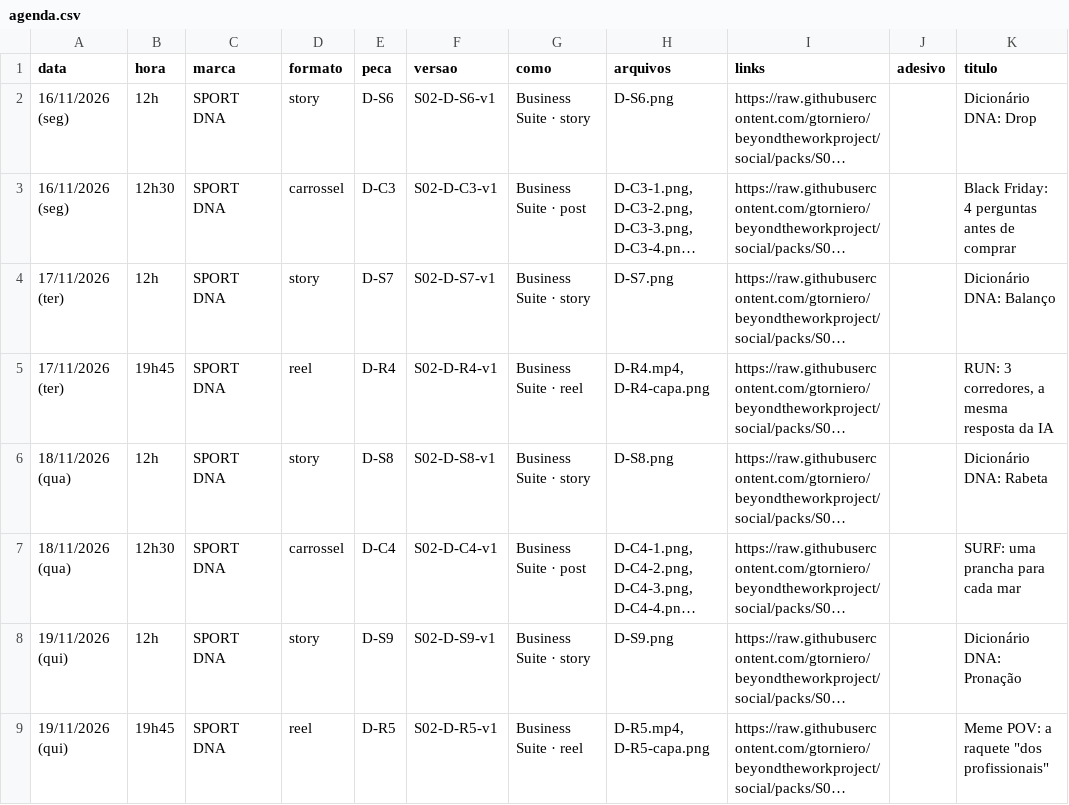
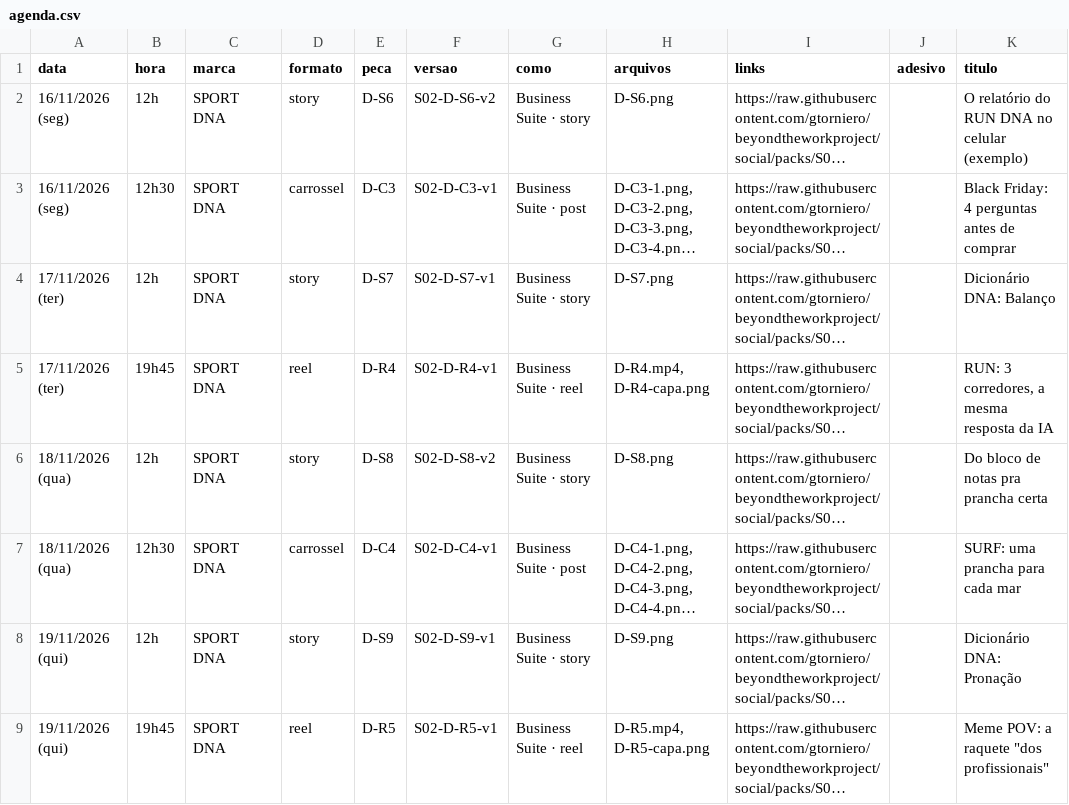
Before and after one commit to gtorniero/beyondtheworkproject, a CSV file: packs/S02/sportdna/agenda.csv, drawn as a sheet; only a part is shown; long unchanged cells end in …; the diff names each change by its address in the sheet, - before the commit and + after, or states it on an @@ line.

```diff
--- a/packs/S02/sportdna/agenda.csv
+++ b/packs/S02/sportdna/agenda.csv
-F2 (versao): S02-D-S6-v1
+F2 (versao): S02-D-S6-v2
-K2 (titulo): Dicionário DNA: Drop
+K2 (titulo): O relatório do RUN DNA no celular (exemplo)
-F6 (versao): S02-D-S8-v1
+F6 (versao): S02-D-S8-v2
-K6 (titulo): Dicionário DNA: Rabeta
+K6 (titulo): Do bloco de notas pra prancha certa
```
Also changed, not shown: packs/S02/agenda.csv, packs/S02/retrozap/agenda.csv, 27 other files.
